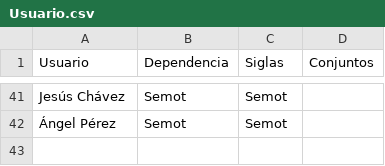
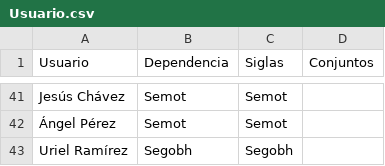
Before and after one commit to thelonious9/Enlaces, a CSV file: Usuario.csv, drawn as a sheet; only a part is shown, gaps mark what is left out; the diff names each change by its address in the sheet, - before the commit and + after, or states it on an @@ line.

Commit message:
Uriel Ramírez

```diff
--- a/Usuario.csv
+++ b/Usuario.csv
+row 43: Uriel Ramírez | Segobh | Segobh
```
